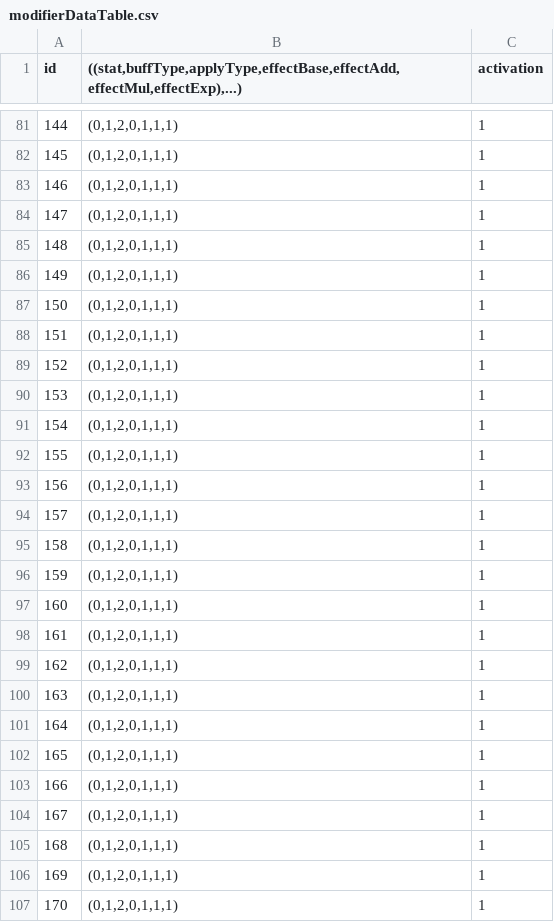
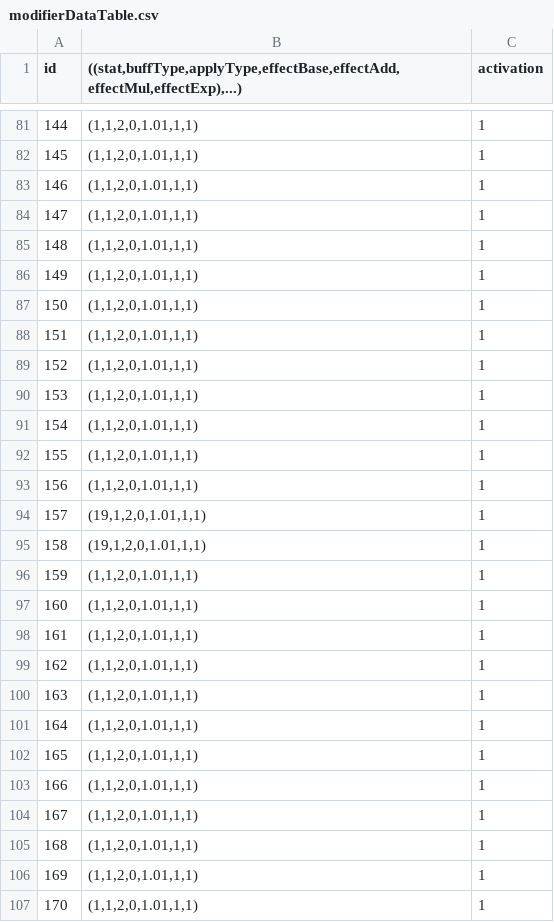
Before and after one commit to bspafford/Idle-Fisher, a CSV file: idleFisher/data/debugData/dataBases/modifierDataTable.csv, drawn as a sheet; only a part is shown, gaps mark what is left out; the diff covers the shown part only.

```diff
--- a/idleFisher/data/debugData/dataBases/modifierDataTable.csv
+++ b/idleFisher/data/debugData/dataBases/modifierDataTable.csv
@@ -81,27 +81,27 @@ id,"((stat,buffType,applyType,effectBase,effectAdd,effectMul,effectExp),...)",ac
-144,"(0,1,2,0,1,1,1)",1
-145,"(0,1,2,0,1,1,1)",1
-146,"(0,1,2,0,1,1,1)",1
-147,"(0,1,2,0,1,1,1)",1
-148,"(0,1,2,0,1,1,1)",1
-149,"(0,1,2,0,1,1,1)",1
-150,"(0,1,2,0,1,1,1)",1
-151,"(0,1,2,0,1,1,1)",1
-152,"(0,1,2,0,1,1,1)",1
-153,"(0,1,2,0,1,1,1)",1
-154,"(0,1,2,0,1,1,1)",1
-155,"(0,1,2,0,1,1,1)",1
-156,"(0,1,2,0,1,1,1)",1
-157,"(0,1,2,0,1,1,1)",1
-158,"(0,1,2,0,1,1,1)",1
-159,"(0,1,2,0,1,1,1)",1
-160,"(0,1,2,0,1,1,1)",1
-161,"(0,1,2,0,1,1,1)",1
-162,"(0,1,2,0,1,1,1)",1
-163,"(0,1,2,0,1,1,1)",1
-164,"(0,1,2,0,1,1,1)",1
-165,"(0,1,2,0,1,1,1)",1
-166,"(0,1,2,0,1,1,1)",1
-167,"(0,1,2,0,1,1,1)",1
-168,"(0,1,2,0,1,1,1)",1
-169,"(0,1,2,0,1,1,1)",1
-170,"(0,1,2,0,1,1,1)",1
+144,"(1,1,2,0,1.01,1,1)",1
+145,"(1,1,2,0,1.01,1,1)",1
+146,"(1,1,2,0,1.01,1,1)",1
+147,"(1,1,2,0,1.01,1,1)",1
+148,"(1,1,2,0,1.01,1,1)",1
+149,"(1,1,2,0,1.01,1,1)",1
+150,"(1,1,2,0,1.01,1,1)",1
+151,"(1,1,2,0,1.01,1,1)",1
+152,"(1,1,2,0,1.01,1,1)",1
+153,"(1,1,2,0,1.01,1,1)",1
+154,"(1,1,2,0,1.01,1,1)",1
+155,"(1,1,2,0,1.01,1,1)",1
+156,"(1,1,2,0,1.01,1,1)",1
+157,"(19,1,2,0,1.01,1,1)",1
+158,"(19,1,2,0,1.01,1,1)",1
+159,"(1,1,2,0,1.01,1,1)",1
+160,"(1,1,2,0,1.01,1,1)",1
+161,"(1,1,2,0,1.01,1,1)",1
+162,"(1,1,2,0,1.01,1,1)",1
+163,"(1,1,2,0,1.01,1,1)",1
+164,"(1,1,2,0,1.01,1,1)",1
+165,"(1,1,2,0,1.01,1,1)",1
+166,"(1,1,2,0,1.01,1,1)",1
+167,"(1,1,2,0,1.01,1,1)",1
+168,"(1,1,2,0,1.01,1,1)",1
+169,"(1,1,2,0,1.01,1,1)",1
+170,"(1,1,2,0,1.01,1,1)",1
```
Also changed, not shown: 64 edited cells elsewhere in this file, 16 other files.
